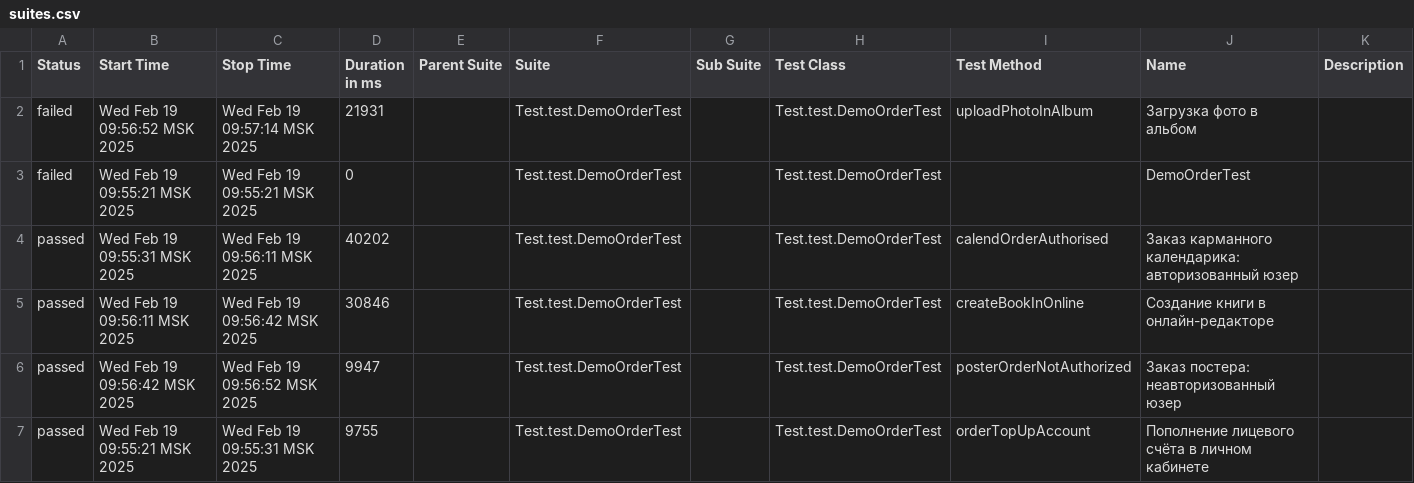
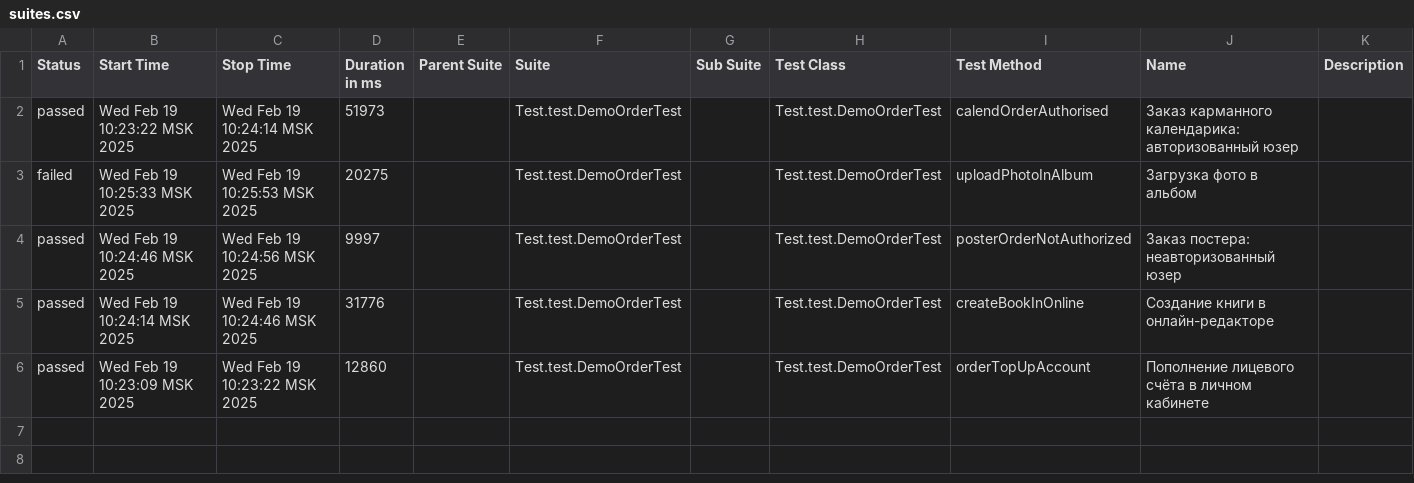
Before and after one commit to MariamPetr/allure-reports-for-web, a CSV file: web-master/allure-maven-plugin/data/suites.csv, drawn as a sheet.

Commit message:
Web Allure Report - master

```diff
--- a/web-master/allure-maven-plugin/data/suites.csv
+++ b/web-master/allure-maven-plugin/data/suites.csv
@@ -1,7 +1,6 @@
 "Status","Start Time","Stop Time","Duration in ms","Parent Suite","Suite","Sub Suite","Test Class","Test Method","Name","Description"
-"failed","Wed Feb 19 09:56:52 MSK 2025","Wed Feb 19 09:57:14 MSK 2025","21931","","Test.test.DemoOrderTest","","Test.test.DemoOrderTest","uploadPhotoInAlbum","Загрузка фото в альбом",""
-"failed","Wed Feb 19 09:55:21 MSK 2025","Wed Feb 19 09:55:21 MSK 2025","0","","Test.test.DemoOrderTest","","Test.test.DemoOrderTest","","DemoOrderTest",""
-"passed","Wed Feb 19 09:55:31 MSK 2025","Wed Feb 19 09:56:11 MSK 2025","40202","","Test.test.DemoOrderTest","","Test.test.DemoOrderTest","calendOrderAuthorised","Заказ карманного календарика: авторизованный юзер",""
-"passed","Wed Feb 19 09:56:11 MSK 2025","Wed Feb 19 09:56:42 MSK 2025","30846","","Test.test.DemoOrderTest","","Test.test.DemoOrderTest","createBookInOnline","Создание книги в онлайн-редакторе",""
-"passed","Wed Feb 19 09:56:42 MSK 2025","Wed Feb 19 09:56:52 MSK 2025","9947","","Test.test.DemoOrderTest","","Test.test.DemoOrderTest","posterOrderNotAuthorized","Заказ постера: неавторизованный юзер",""
-"passed","Wed Feb 19 09:55:21 MSK 2025","Wed Feb 19 09:55:31 MSK 2025","9755","","Test.test.DemoOrderTest","","Test.test.DemoOrderTest","orderTopUpAccount","Пополнение лицевого счёта в личном кабинете",""
+"passed","Wed Feb 19 10:23:22 MSK 2025","Wed Feb 19 10:24:14 MSK 2025","51973","","Test.test.DemoOrderTest","","Test.test.DemoOrderTest","calendOrderAuthorised","Заказ карманного календарика: авторизованный юзер",""
+"failed","Wed Feb 19 10:25:33 MSK 2025","Wed Feb 19 10:25:53 MSK 2025","20275","","Test.test.DemoOrderTest","","Test.test.DemoOrderTest","uploadPhotoInAlbum","Загрузка фото в альбом",""
+"passed","Wed Feb 19 10:24:46 MSK 2025","Wed Feb 19 10:24:56 MSK 2025","9997","","Test.test.DemoOrderTest","","Test.test.DemoOrderTest","posterOrderNotAuthorized","Заказ постера: неавторизованный юзер",""
+"passed","Wed Feb 19 10:24:14 MSK 2025","Wed Feb 19 10:24:46 MSK 2025","31776","","Test.test.DemoOrderTest","","Test.test.DemoOrderTest","createBookInOnline","Создание книги в онлайн-редакторе",""
+"passed","Wed Feb 19 10:23:09 MSK 2025","Wed Feb 19 10:23:22 MSK 2025","12860","","Test.test.DemoOrderTest","","Test.test.DemoOrderTest","orderTopUpAccount","Пополнение лицевого счёта в личном кабинете",""
```
Also changed, not shown: 31 other files.
